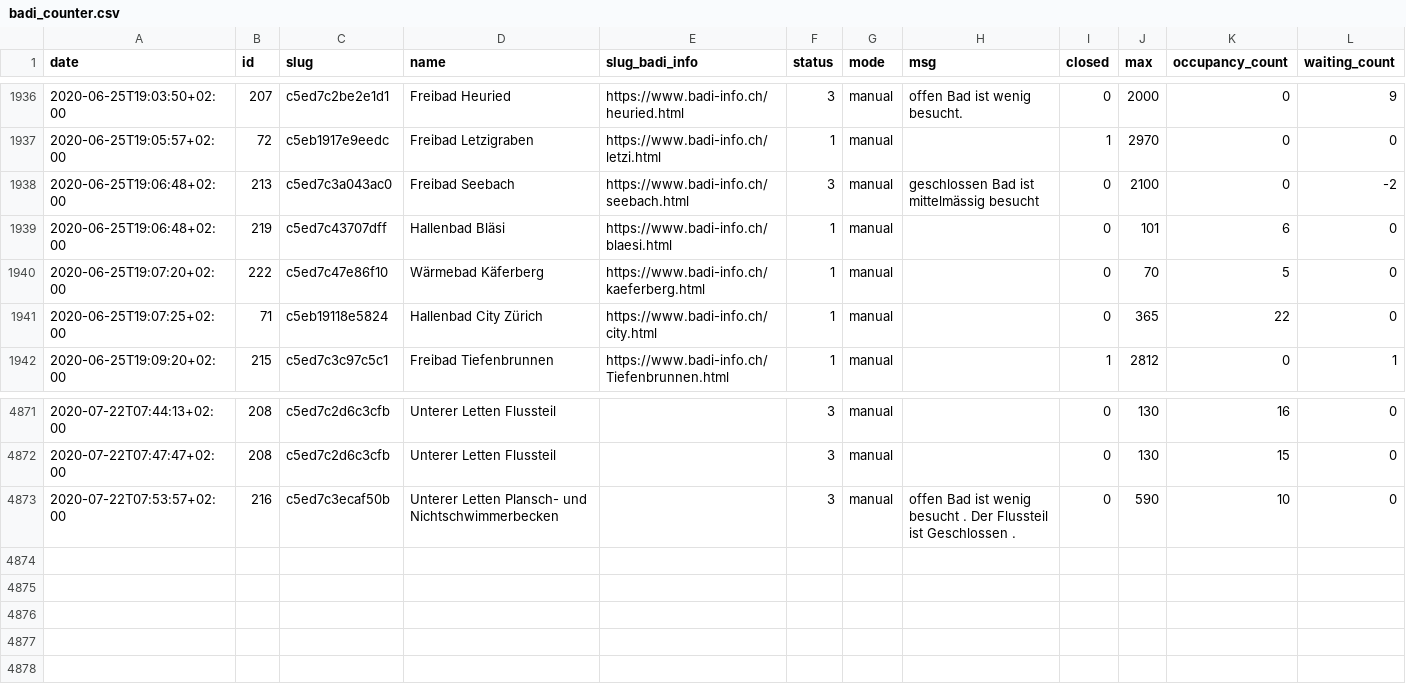
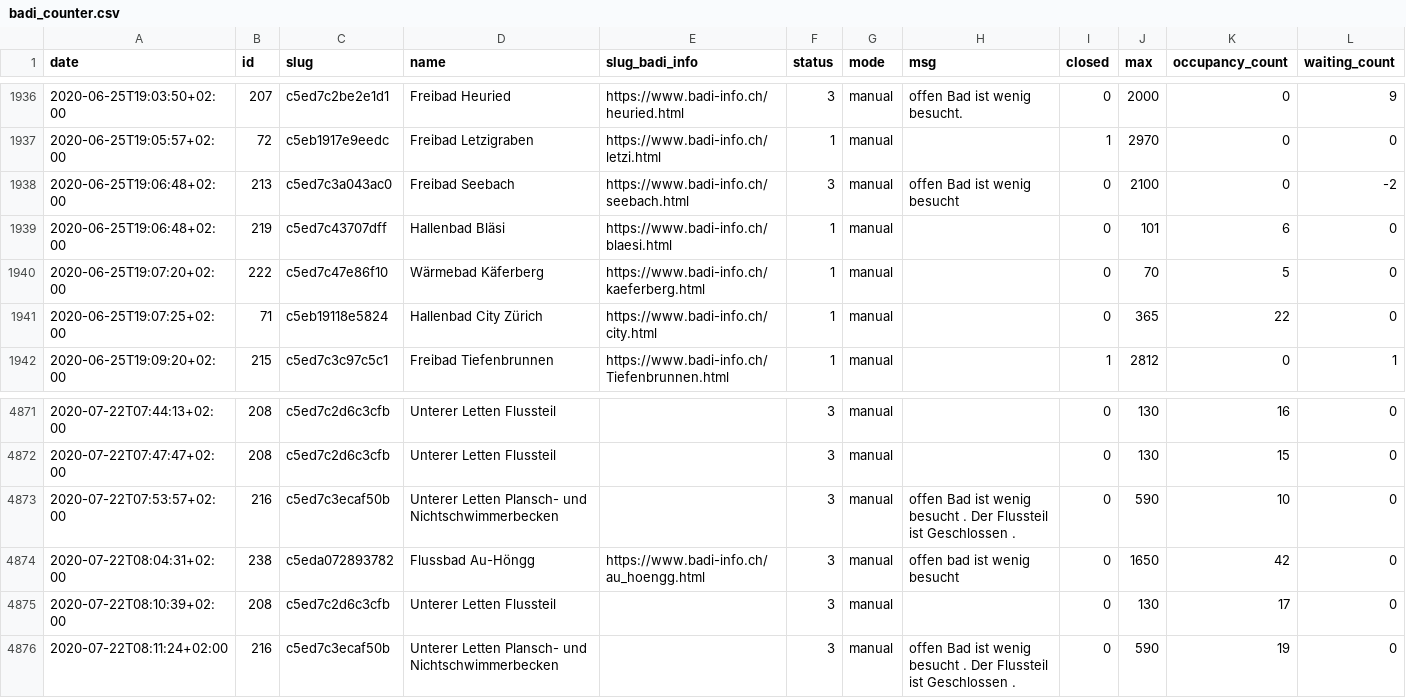
Before and after one commit to opendatazurich/opendatazurich.github.io, a CSV file: automation/badi-counter/badi_counter.csv, drawn as a sheet; only a part is shown, gaps mark what is left out.

Commit message:
Update badi_counter.csv with latest data

```diff
--- a/automation/badi-counter/badi_counter.csv
+++ b/automation/badi-counter/badi_counter.csv
@@ -1937,3 +1937,3 @@ date,id,slug,name,slug_badi_info,status,mode,msg,closed,max,occupancy_count,wait
 2020-06-25T19:05:57+02:00,72,c5eb1917e9eedc,"Freibad Letzigraben",https://www.badi-info.ch/letzi.html,1,manual,"",1,2970,0,0
-2020-06-25T19:06:48+02:00,213,c5ed7c3a043ac0,"Freibad Seebach",https://www.badi-info.ch/seebach.html,3,manual,"geschlossen Bad ist mittelmässig besucht",0,2100,0,-2
+2020-06-25T19:06:48+02:00,213,c5ed7c3a043ac0,"Freibad Seebach",https://www.badi-info.ch/seebach.html,3,manual,"offen Bad ist wenig besucht",0,2100,0,-2
 2020-06-25T19:06:48+02:00,219,c5ed7c43707dff,"Hallenbad Bläsi",https://www.badi-info.ch/blaesi.html,1,manual,"",0,101,6,0
@@ -4873 +4873,4 @@ date,id,slug,name,slug_badi_info,status,mode,msg,closed,max,occupancy_count,wait
 2020-07-22T07:53:57+02:00,216,c5ed7c3ecaf50b,"Unterer Letten Plansch- und Nichtschwimmerbecken","",3,manual,"offen Bad ist wenig besucht . Der Flussteil ist Geschlossen .",0,590,10,0
+2020-07-22T08:04:31+02:00,238,c5eda072893782,"Flussbad Au-Höngg",https://www.badi-info.ch/au_hoengg.html,3,manual,"offen bad ist wenig besucht",0,1650,42,0
+2020-07-22T08:10:39+02:00,208,c5ed7c2d6c3cfb,"Unterer Letten Flussteil","",3,manual,"",0,130,17,0
+2020-07-22T08:11:24+02:00,216,c5ed7c3ecaf50b,"Unterer Letten Plansch- und Nichtschwimmerbecken","",3,manual,"offen Bad ist wenig besucht . Der Flussteil ist Geschlossen .",0,590,19,0
```
